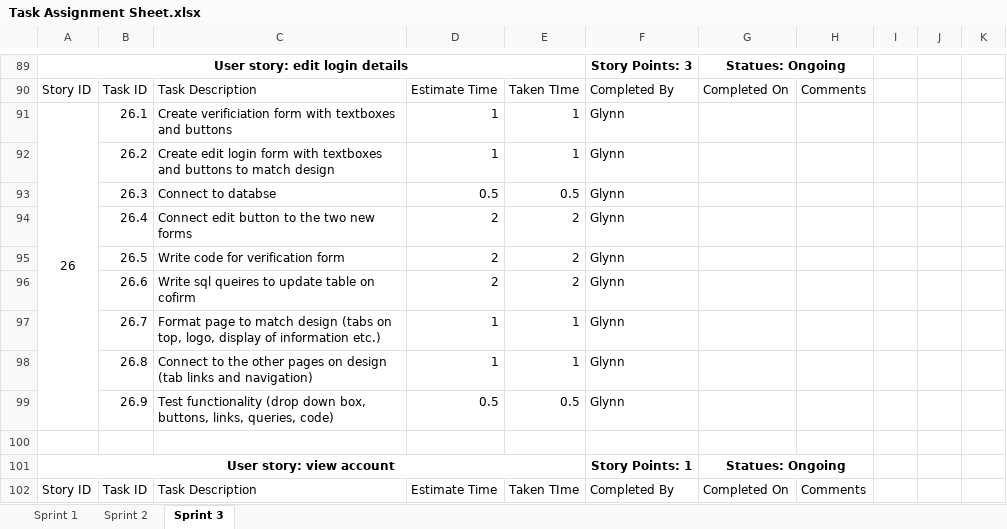
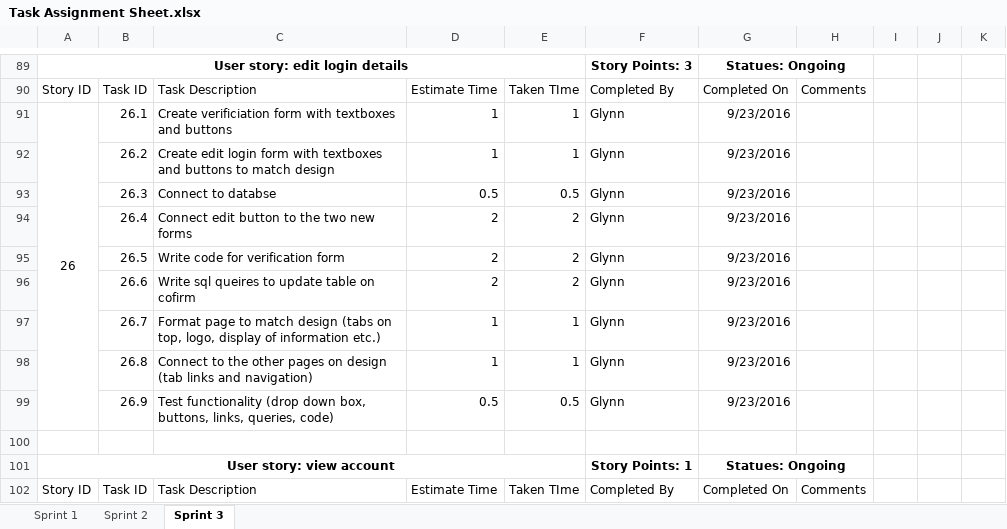
Before and after one commit to gcaba3/IFB299-Group23, an Excel workbook: Task Assignment Sheet.xlsx, sheet Sprint 3, drawn as a sheet; only a part is shown, gaps mark what is left out; values as stored, in another font and other column widths than the file's, no borders; conditional formats not drawn; the diff covers the shown part only; the diff names each change by its address in the sheet, - before the commit and + after, or states it on an @@ line.

Commit message:
Forgot to add date completed

```diff
--- a/Task Assignment Sheet.xlsx (sheet Sprint 3)
+++ b/Task Assignment Sheet.xlsx (sheet Sprint 3)
-G91:G99: (empty)
+G91:G99: 9/23/2016
```
Also changed, not shown: 21 edited cells elsewhere in this sheet.
